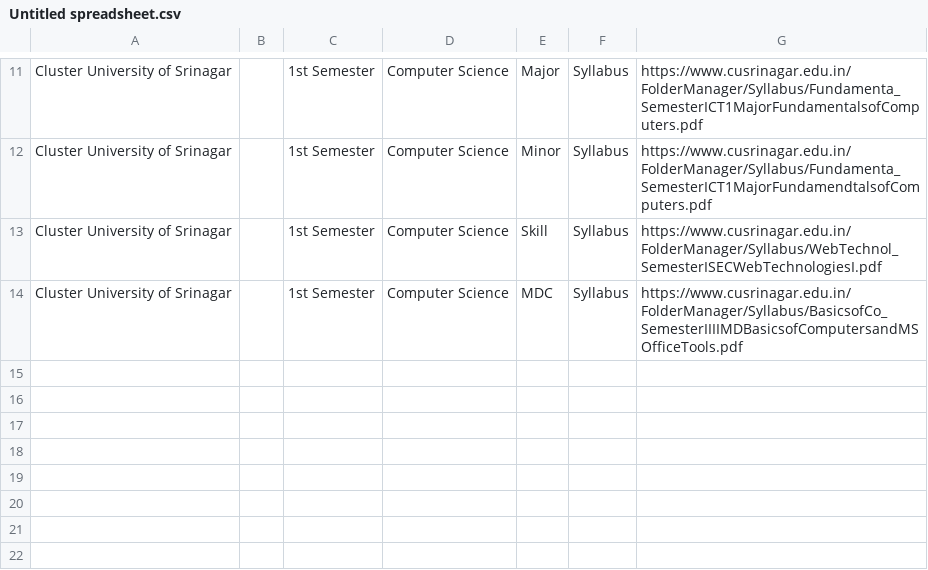
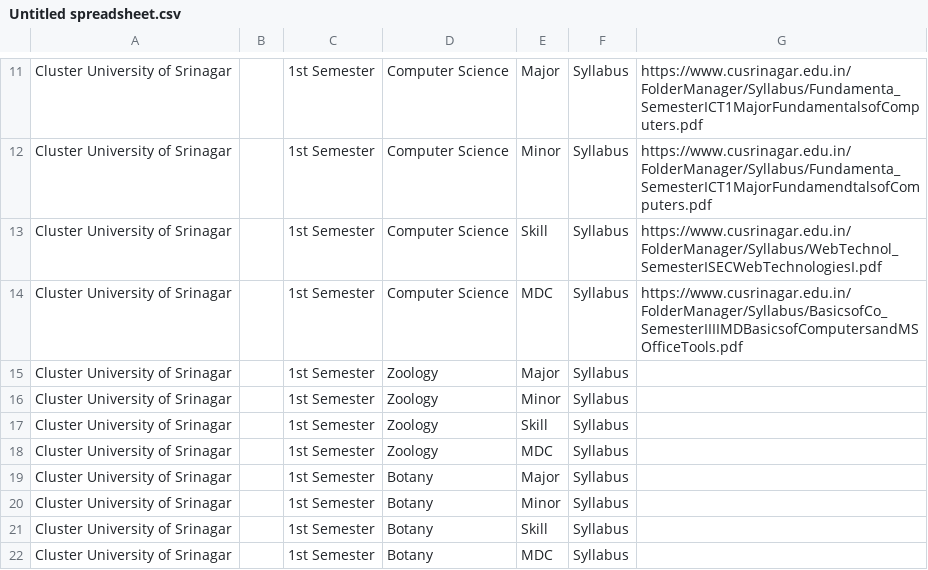
Before and after one commit to bhatmajidbhatmajid2222-cmyk/Majid, a CSV file: Untitled spreadsheet.csv, drawn as a sheet; only a part is shown, gaps mark what is left out; the diff names each change by its address in the sheet, - before the commit and + after, or states it on an @@ line.

Commit message:
Update Untitled spreadsheet.csv

```diff
--- a/Untitled spreadsheet.csv
+++ b/Untitled spreadsheet.csv
+row 15: Cluster University of Srinagar |  | 1st Semester | Zoology | Major | Syllabus
+row 16: Cluster University of Srinagar |  | 1st Semester | Zoology | Minor | Syllabus
+row 17: Cluster University of Srinagar |  | 1st Semester | Zoology | Skill | Syllabus
+row 18: Cluster University of Srinagar |  | 1st Semester | Zoology | MDC | Syllabus
+row 19: Cluster University of Srinagar |  | 1st Semester | Botany | Major | Syllabus
+row 20: Cluster University of Srinagar |  | 1st Semester | Botany | Minor | Syllabus
+row 21: Cluster University of Srinagar |  | 1st Semester | Botany | Skill | Syllabus
+row 22: Cluster University of Srinagar |  | 1st Semester | Botany | MDC | Syllabus
```
